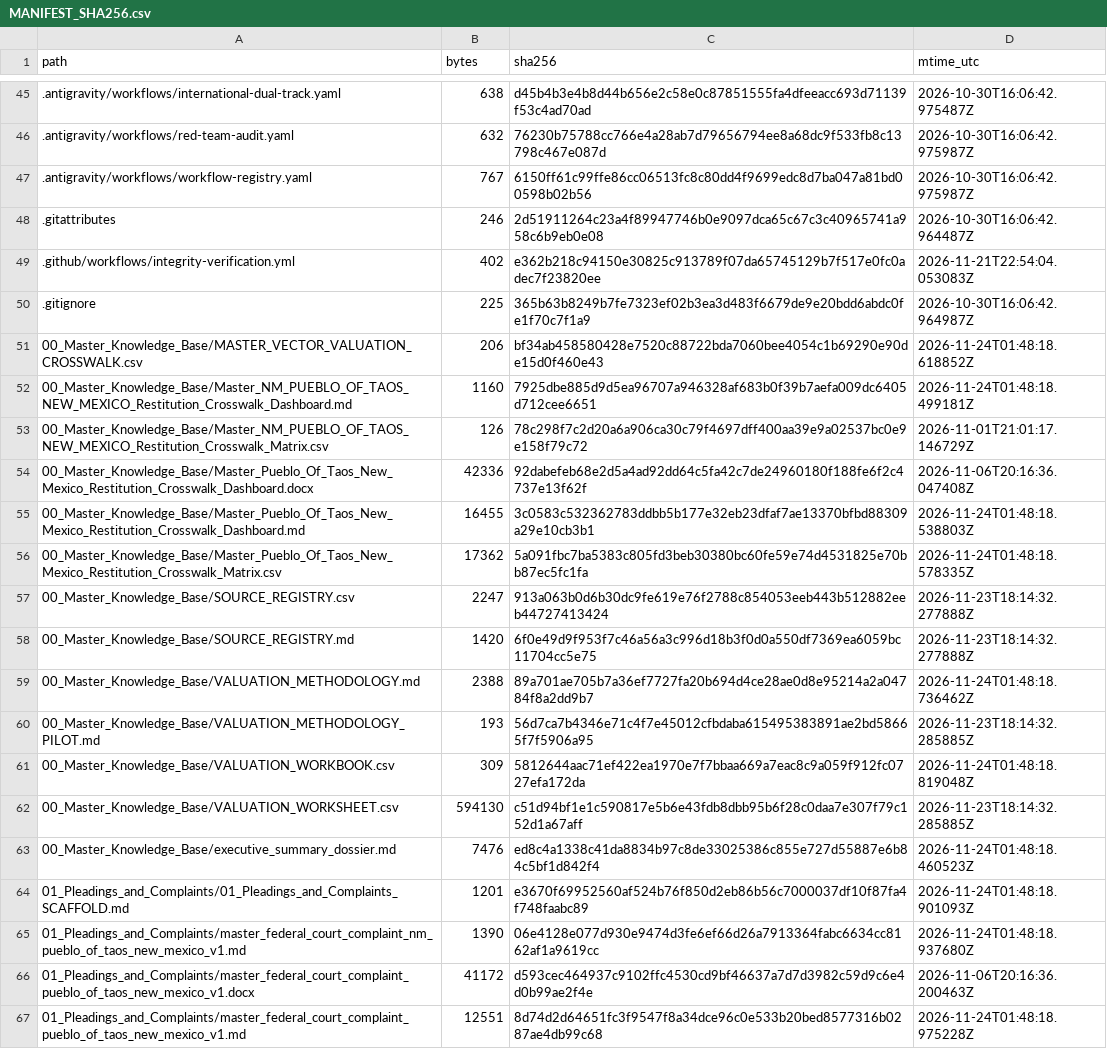
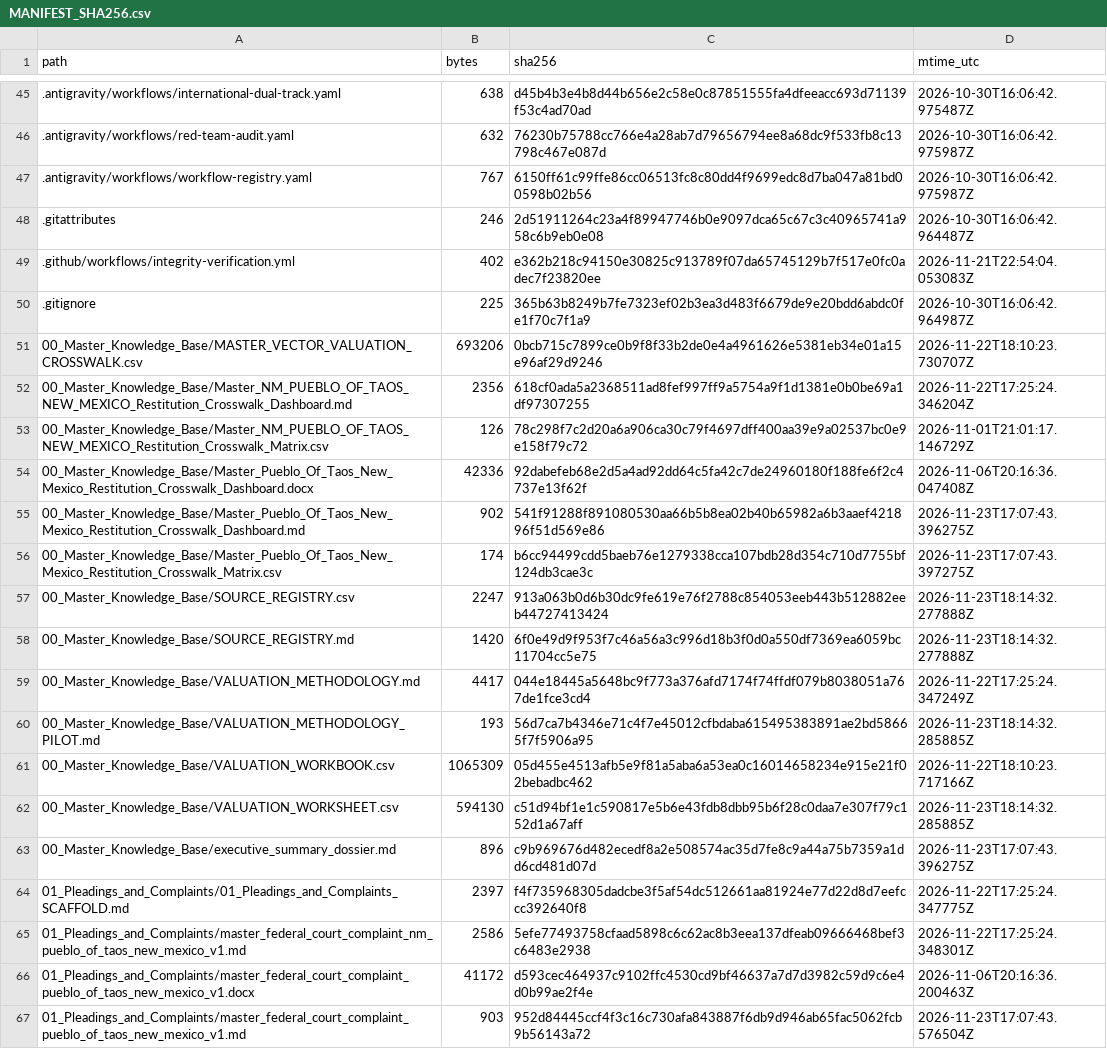
Before and after one commit to GlobalRestitutionAlliance/turtle-island-us-nm-pueblo-of-taos-new-mexico-master-litigation, a CSV file: 99_Archives_and_Manifests/MANIFEST_SHA256.csv, drawn as a sheet; only a part is shown, gaps mark what is left out; the diff covers the shown part only.

```diff
--- a/99_Archives_and_Manifests/MANIFEST_SHA256.csv
+++ b/99_Archives_and_Manifests/MANIFEST_SHA256.csv
@@ -50,18 +50,18 @@ path,bytes,sha256,mtime_utc
 .gitignore,225,365b63b8249b7fe7323ef02b3ea3d483f6679de9e20bdd6abdc0fe1f70c7f1a9,2026-10-30T16:06:42.964987Z
-00_Master_Knowledge_Base/MASTER_VECTOR_VALUATION_CROSSWALK.csv,206,bf34ab458580428e7520c88722bda7060bee4054c1b69290e90de15d0f460e43,2026-11-24T01:48:18.618852Z
-00_Master_Knowledge_Base/Master_NM_PUEBLO_OF_TAOS_NEW_MEXICO_Restitution_Crosswalk_Dashboard.md,1160,7925dbe885d9d5ea96707a946328af683b0f39b7aefa009dc6405d712cee6651,2026-11-24T01:48:18.499181Z
+00_Master_Knowledge_Base/MASTER_VECTOR_VALUATION_CROSSWALK.csv,693206,0bcb715c7899ce0b9f8f33b2de0e4a4961626e5381eb34e01a15e96af29d9246,2026-11-22T18:10:23.730707Z
+00_Master_Knowledge_Base/Master_NM_PUEBLO_OF_TAOS_NEW_MEXICO_Restitution_Crosswalk_Dashboard.md,2356,618cf0ada5a2368511ad8fef997ff9a5754a9f1d1381e0b0be69a1df97307255,2026-11-22T17:25:24.346204Z
 00_Master_Knowledge_Base/Master_NM_PUEBLO_OF_TAOS_NEW_MEXICO_Restitution_Crosswalk_Matrix.csv,126,78c298f7c2d20a6a906ca30c79f4697dff400aa39e9a02537bc0e9e158f79c72,2026-11-01T21:01:17.146729Z
 00_Master_Knowledge_Base/Master_Pueblo_Of_Taos_New_Mexico_Restitution_Crosswalk_Dashboard.docx,42336,92dabefeb68e2d5a4ad92dd64c5fa42c7de24960180f188fe6f2c4737e13f62f,2026-11-06T20:16:36.047408Z
-00_Master_Knowledge_Base/Master_Pueblo_Of_Taos_New_Mexico_Restitution_Crosswalk_Dashboard.md,16455,3c0583c532362783ddbb5b177e32eb23dfaf7ae13370bfbd88309a29e10cb3b1,2026-11-24T01:48:18.538803Z
-00_Master_Knowledge_Base/Master_Pueblo_Of_Taos_New_Mexico_Restitution_Crosswalk_Matrix.csv,17362,5a091fbc7ba5383c805fd3beb30380bc60fe59e74d4531825e70bb87ec5fc1fa,2026-11-24T01:48:18.578335Z
+00_Master_Knowledge_Base/Master_Pueblo_Of_Taos_New_Mexico_Restitution_Crosswalk_Dashboard.md,902,541f91288f891080530aa66b5b8ea02b40b65982a6b3aaef421896f51d569e86,2026-11-23T17:07:43.396275Z
+00_Master_Knowledge_Base/Master_Pueblo_Of_Taos_New_Mexico_Restitution_Crosswalk_Matrix.csv,174,b6cc94499cdd5baeb76e1279338cca107bdb28d354c710d7755bf124db3cae3c,2026-11-23T17:07:43.397275Z
 00_Master_Knowledge_Base/SOURCE_REGISTRY.csv,2247,913a063b0d6b30dc9fe619e76f2788c854053eeb443b512882eeb44727413424,2026-11-23T18:14:32.277888Z
 00_Master_Knowledge_Base/SOURCE_REGISTRY.md,1420,6f0e49d9f953f7c46a56a3c996d18b3f0d0a550df7369ea6059bc11704cc5e75,2026-11-23T18:14:32.277888Z
-00_Master_Knowledge_Base/VALUATION_METHODOLOGY.md,2388,89a701ae705b7a36ef7727fa20b694d4ce28ae0d8e95214a2a04784f8a2dd9b7,2026-11-24T01:48:18.736462Z
+00_Master_Knowledge_Base/VALUATION_METHODOLOGY.md,4417,044e18445a5648bc9f773a376afd7174f74ffdf079b8038051a767de1fce3cd4,2026-11-22T17:25:24.347249Z
 00_Master_Knowledge_Base/VALUATION_METHODOLOGY_PILOT.md,193,56d7ca7b4346e71c4f7e45012cfbdaba615495383891ae2bd58665f7f5906a95,2026-11-23T18:14:32.285885Z
-00_Master_Knowledge_Base/VALUATION_WORKBOOK.csv,309,5812644aac71ef422ea1970e7f7bbaa669a7eac8c9a059f912fc0727efa172da,2026-11-24T01:48:18.819048Z
+00_Master_Knowledge_Base/VALUATION_WORKBOOK.csv,1065309,05d455e4513afb5e9f81a5aba6a53ea0c16014658234e915e21f02bebadbc462,2026-11-22T18:10:23.717166Z
 00_Master_Knowledge_Base/VALUATION_WORKSHEET.csv,594130,c51d94bf1e1c590817e5b6e43fdb8dbb95b6f28c0daa7e307f79c152d1a67aff,2026-11-23T18:14:32.285885Z
-00_Master_Knowledge_Base/executive_summary_dossier.md,7476,ed8c4a1338c41da8834b97c8de33025386c855e727d55887e6b84c5bf1d842f4,2026-11-24T01:48:18.460523Z
-01_Pleadings_and_Complaints/01_Pleadings_and_Complaints_SCAFFOLD.md,1201,e3670f69952560af524b76f850d2eb86b56c7000037df10f87fa4f748faabc89,2026-11-24T01:48:18.901093Z
-01_Pleadings_and_Complaints/master_federal_court_complaint_nm_pueblo_of_taos_new_mexico_v1.md,1390,06e4128e077d930e9474d3fe6ef66d26a7913364fabc6634cc8162af1a9619cc,2026-11-24T01:48:18.937680Z
+00_Master_Knowledge_Base/executive_summary_dossier.md,896,c9b969676d482ecedf8a2e508574ac35d7fe8c9a44a75b7359a1dd6cd481d07d,2026-11-23T17:07:43.396275Z
+01_Pleadings_and_Complaints/01_Pleadings_and_Complaints_SCAFFOLD.md,2397,f4f735968305dadcbe3f5af54dc512661aa81924e77d22d8d7eefccc392640f8,2026-11-22T17:25:24.347775Z
+01_Pleadings_and_Complaints/master_federal_court_complaint_nm_pueblo_of_taos_new_mexico_v1.md,2586,5efe77493758cfaad5898c6c62ac8b3eea137dfeab09666468bef3c6483e2938,2026-11-22T17:25:24.348301Z
 01_Pleadings_and_Complaints/master_federal_court_complaint_pueblo_of_taos_new_mexico_v1.docx,41172,d593cec464937c9102ffc4530cd9bf46637a7d7d3982c59d9c6e4d0b99ae2f4e,2026-11-06T20:16:36.200463Z
-01_Pleadings_and_Complaints/master_federal_court_complaint_pueblo_of_taos_new_mexico_v1.md,12551,8d74d2d64651fc3f9547f8a34dce96c0e533b20bed8577316b0287ae4db99c68,2026-11-24T01:48:18.975228Z
+01_Pleadings_and_Complaints/master_federal_court_complaint_pueblo_of_taos_new_mexico_v1.md,903,952d84445ccf4f3c16c730afa843887f6db9d946ab65fac5062fcb9b56143a72,2026-11-23T17:07:43.576504Z
```
Also changed, not shown: 80 edited cells elsewhere in this file, 37 other files.
